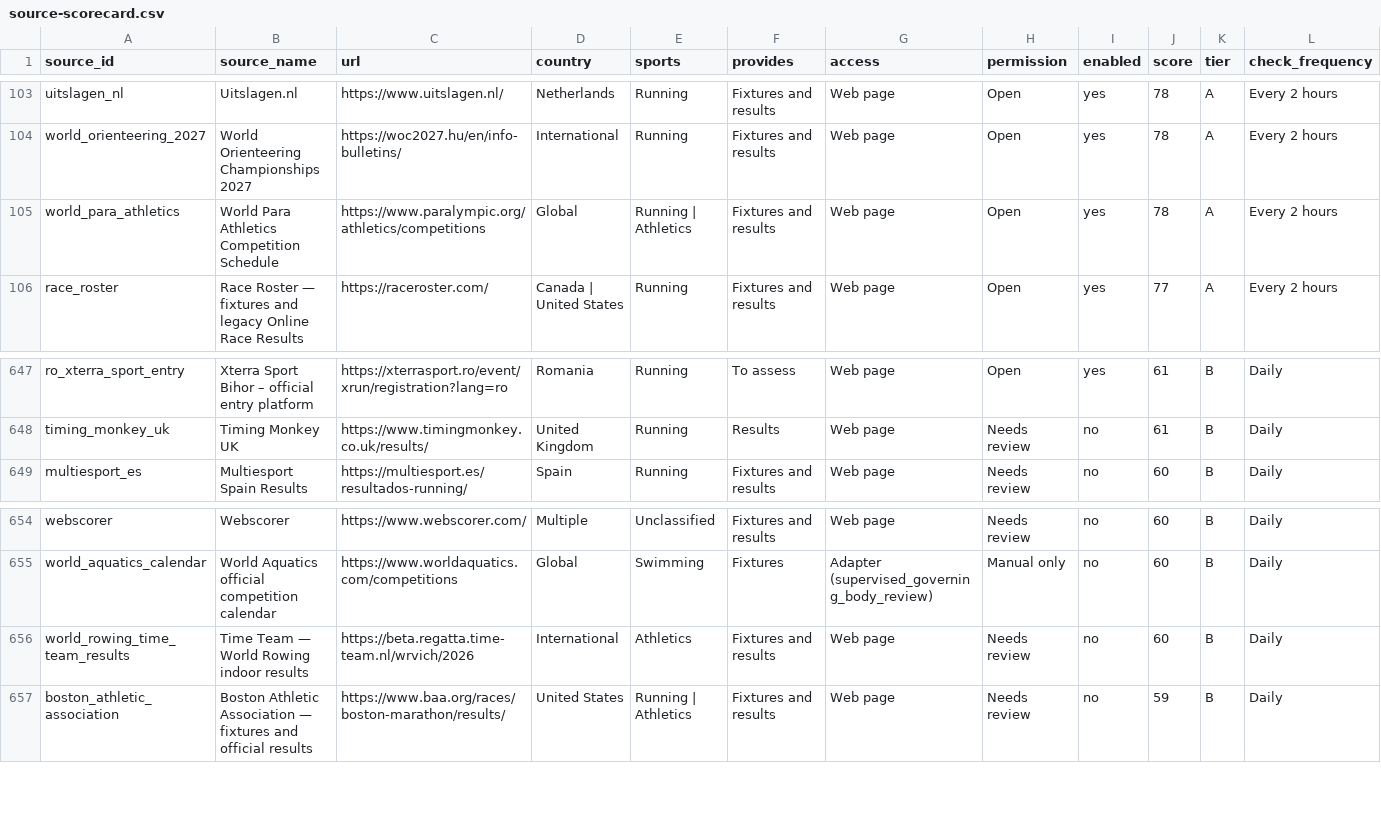
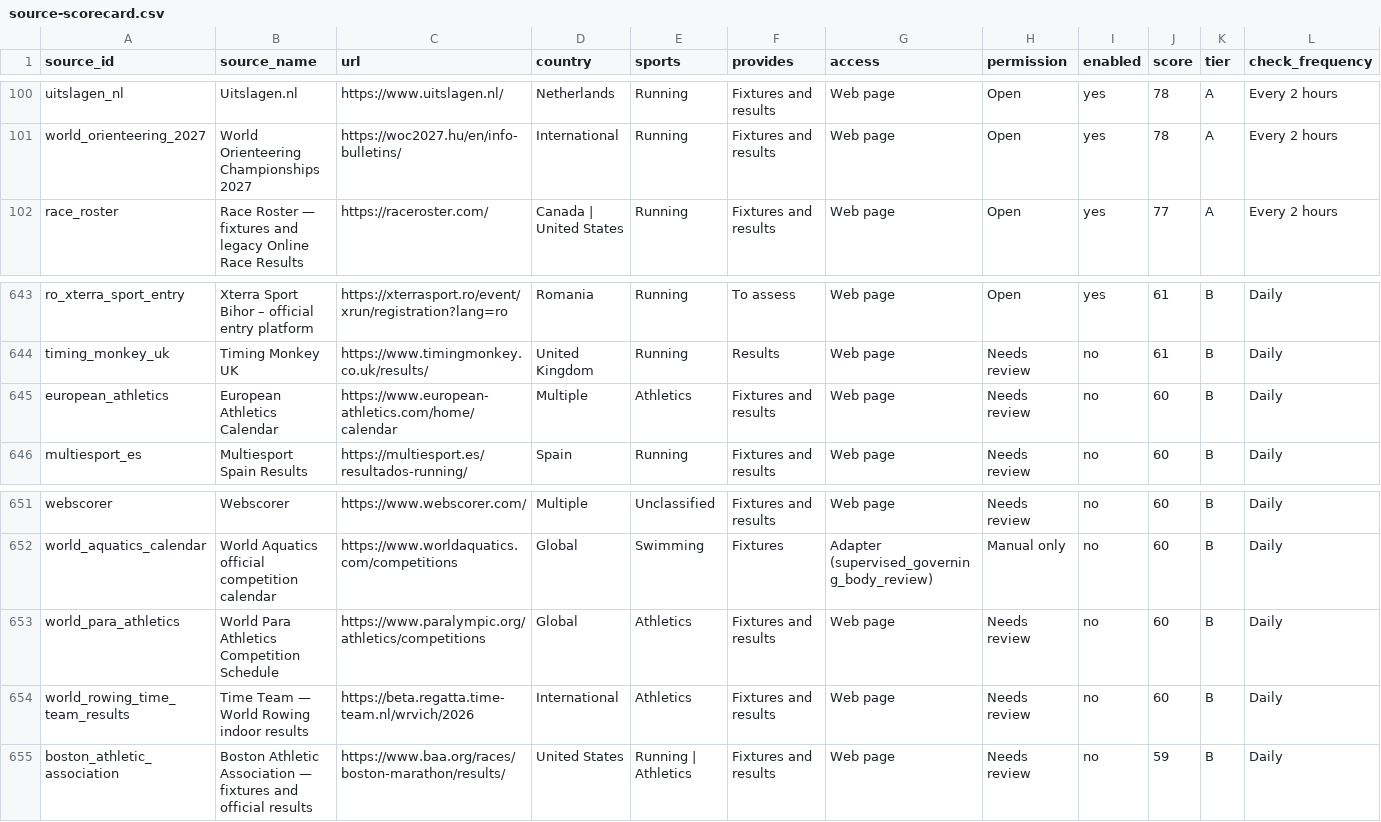
Before and after one commit to brownep77/athrecs.comsite, a CSV file: docs/source-registry/source-scorecard.csv, drawn as a sheet; only a part is shown, gaps mark what is left out; removed rows and columns are numbered as before the commit, all else as after; rows hold the shown columns only; the diff covers the shown part only; the diff names each change by its address in the sheet, - before the commit and + after, or states it on an @@ line.

```diff
--- a/docs/source-registry/source-scorecard.csv
+++ b/docs/source-registry/source-scorecard.csv
-row 105: world_para_athletics | World Para Athletics Competition Schedule | https://www.paralympic.org/athletics/competitions | Global | Running | Athletics | Fixtures and results | Web page | Open | yes | 78 | A | Every 2 hours
+row 645: european_athletics | European Athletics Calendar | https://www.european-athletics.com/home/calendar | Multiple | Athletics | Fixtures and results | Web page | Needs review | no | 60 | B | Daily
+row 653: world_para_athletics | World Para Athletics Competition Schedule | https://www.paralympic.org/athletics/competitions | Global | Athletics | Fixtures and results | Web page | Needs review | no | 60 | B | Daily
```
Also changed, not shown: 4 added rows and 5 removed rows elsewhere in this file, 4 other files.
